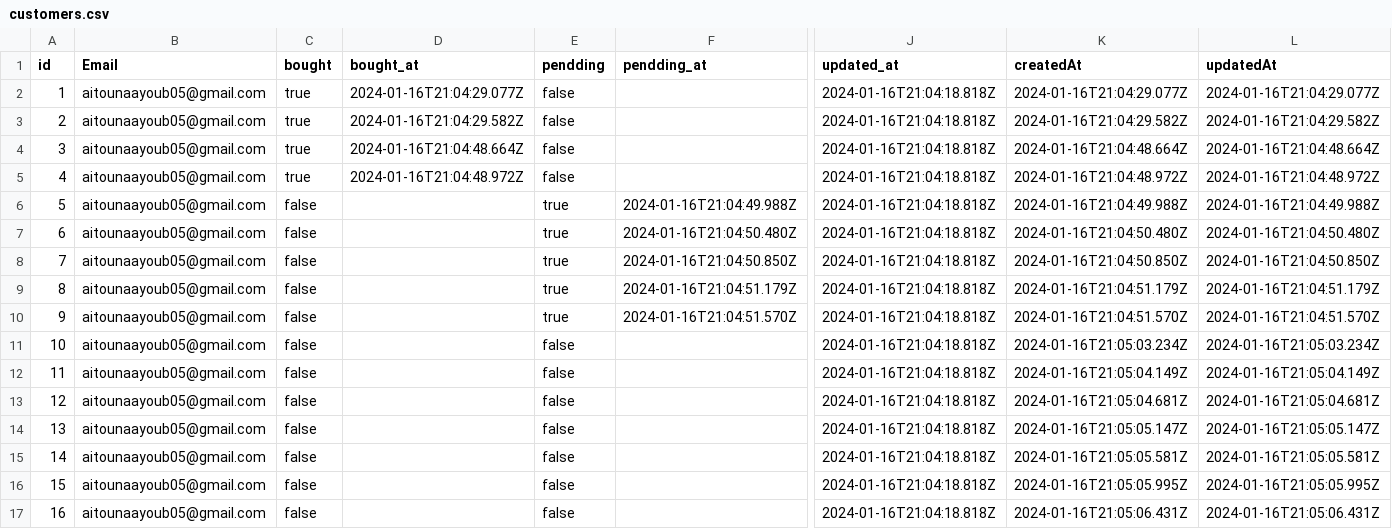
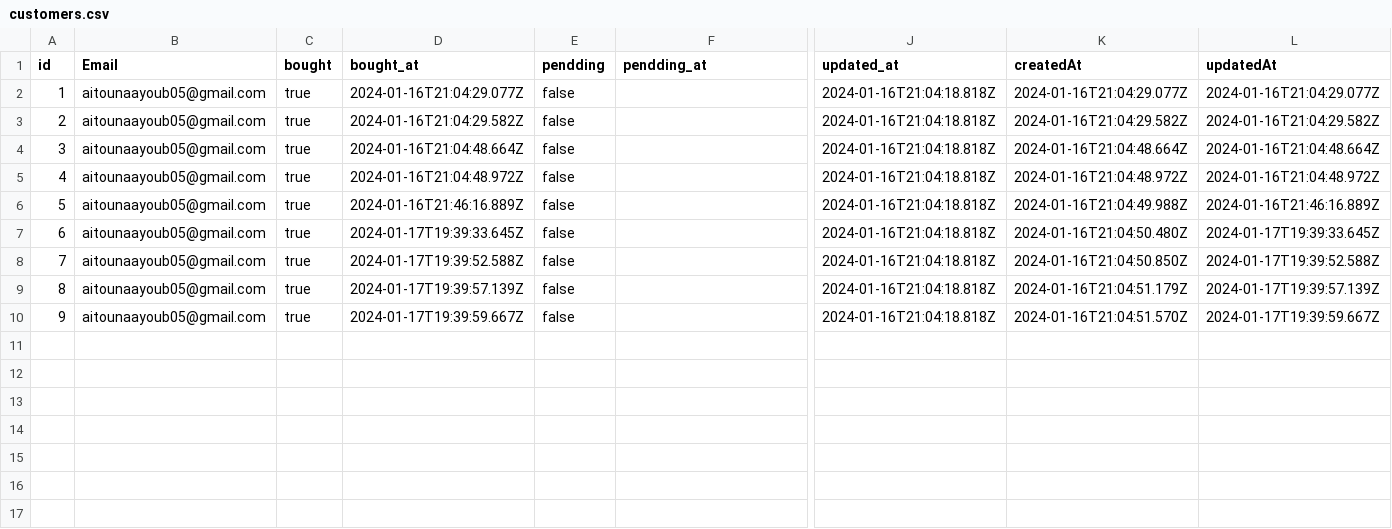
Before and after one commit to ayoub-aitouna/e_commerce_dashboard, a CSV file: src/backend/public/csv_files/customers.csv, drawn as a sheet; only a part is shown, gaps mark what is left out; removed rows and columns are numbered as before the commit, all else as after; rows hold the shown columns only; the diff names each change by its address in the sheet, - before the commit and + after, or states it on an @@ line.

```diff
--- a/src/backend/public/csv_files/customers.csv
+++ b/src/backend/public/csv_files/customers.csv
-row 6: 5 | aitounaayoub05@gmail.com | false |  | true | 2024-01-16T21:04:49.988Z | 2024-01-16T21:04:18.818Z | 2024-01-16T21:04:49.988Z | 2024-01-16T21:04:49.988Z
-row 7: 6 | aitounaayoub05@gmail.com | false |  | true | 2024-01-16T21:04:50.480Z | 2024-01-16T21:04:18.818Z | 2024-01-16T21:04:50.480Z | 2024-01-16T21:04:50.480Z
-row 8: 7 | aitounaayoub05@gmail.com | false |  | true | 2024-01-16T21:04:50.850Z | 2024-01-16T21:04:18.818Z | 2024-01-16T21:04:50.850Z | 2024-01-16T21:04:50.850Z
-row 9: 8 | aitounaayoub05@gmail.com | false |  | true | 2024-01-16T21:04:51.179Z | 2024-01-16T21:04:18.818Z | 2024-01-16T21:04:51.179Z | 2024-01-16T21:04:51.179Z
-row 10: 9 | aitounaayoub05@gmail.com | false |  | true | 2024-01-16T21:04:51.570Z | 2024-01-16T21:04:18.818Z | 2024-01-16T21:04:51.570Z | 2024-01-16T21:04:51.570Z
-row 11: 10 | aitounaayoub05@gmail.com | false |  | false |  | 2024-01-16T21:04:18.818Z | 2024-01-16T21:05:03.234Z | 2024-01-16T21:05:03.234Z
@@ column A (id) renumbered from row 6 down @@
-C6:C8 (bought): false
+C6:C8 (bought): true
-D6 (bought_at): (empty)
+D6 (bought_at): 2024-01-16T21:46:16.889Z
-K6 (createdAt): 2024-01-16T21:05:04.149Z
+K6 (createdAt): 2024-01-16T21:04:49.988Z
-L6 (updatedAt): 2024-01-16T21:05:04.149Z
+L6 (updatedAt): 2024-01-16T21:46:16.889Z
-D7 (bought_at): (empty)
+D7 (bought_at): 2024-01-17T19:39:33.645Z
-K7 (createdAt): 2024-01-16T21:05:04.681Z
+K7 (createdAt): 2024-01-16T21:04:50.480Z
-L7 (updatedAt): 2024-01-16T21:05:04.681Z
+L7 (updatedAt): 2024-01-17T19:39:33.645Z
-D8 (bought_at): (empty)
+D8 (bought_at): 2024-01-17T19:39:52.588Z
-K8 (createdAt): 2024-01-16T21:05:05.147Z
+K8 (createdAt): 2024-01-16T21:04:50.850Z
-L8 (updatedAt): 2024-01-16T21:05:05.147Z
+L8 (updatedAt): 2024-01-17T19:39:52.588Z
-row 15: 14 | aitounaayoub05@gmail.com | false |  | false |  | 2024-01-16T21:04:18.818Z | 2024-01-16T21:05:05.581Z | 2024-01-16T21:05:05.581Z
-C9:C10 (bought): false
+C9:C10 (bought): true
-D9 (bought_at): (empty)
+D9 (bought_at): 2024-01-17T19:39:57.139Z
-K9 (createdAt): 2024-01-16T21:05:05.995Z
+K9 (createdAt): 2024-01-16T21:04:51.179Z
-L9 (updatedAt): 2024-01-16T21:05:05.995Z
+L9 (updatedAt): 2024-01-17T19:39:57.139Z
-D10 (bought_at): (empty)
+D10 (bought_at): 2024-01-17T19:39:59.667Z
-K10 (createdAt): 2024-01-16T21:05:06.431Z
+K10 (createdAt): 2024-01-16T21:04:51.570Z
-L10 (updatedAt): 2024-01-16T21:05:06.431Z
+L10 (updatedAt): 2024-01-17T19:39:59.667Z
```
Also changed, not shown: 19 other files.
